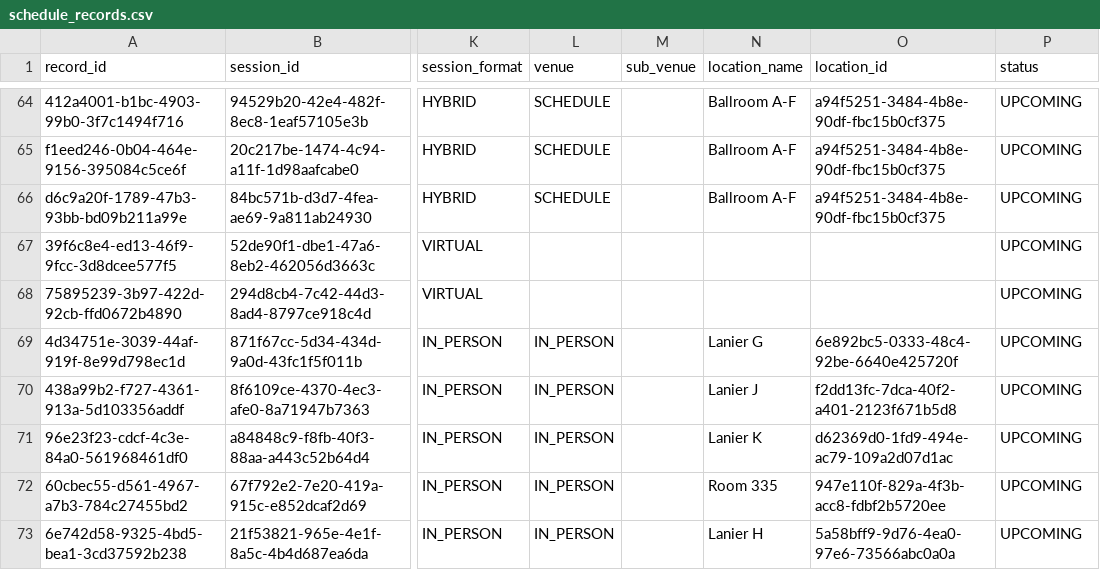
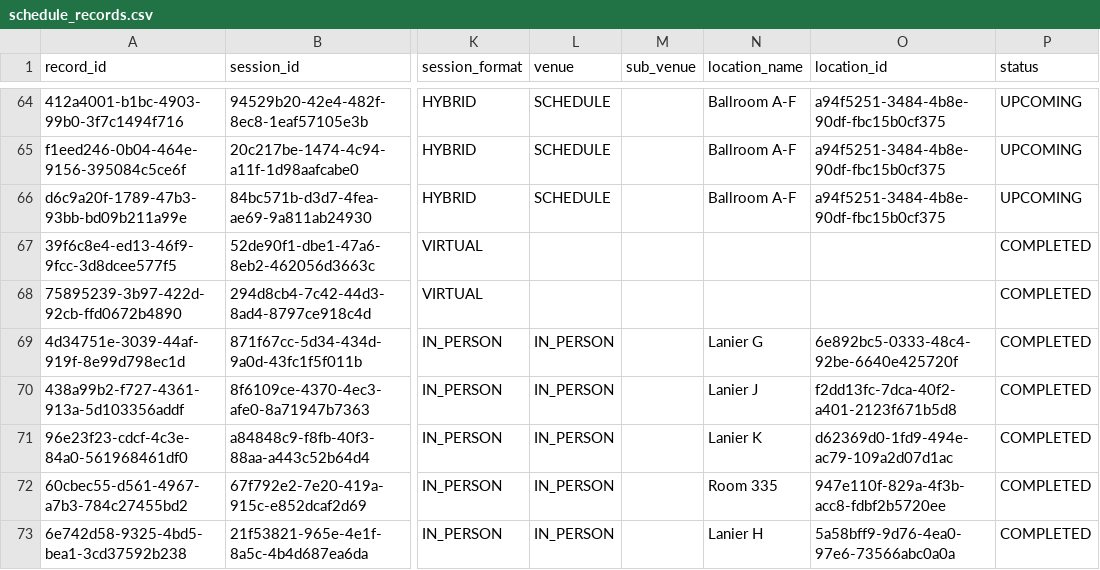
Before and after one commit to gadenbuie/posit-conf-chat, a CSV file: data/derived/schedule_records.csv, drawn as a sheet; only a part is shown, gaps mark what is left out; the diff covers the shown part only; the diff names each change by its address in the sheet, - before the commit and + after, or states it on an @@ line.

```diff
--- a/data/derived/schedule_records.csv
+++ b/data/derived/schedule_records.csv
-P67:P73 (status): UPCOMING
+P67:P73 (status): COMPLETED
```
Also changed, not shown: 13 edited cells elsewhere in this file, data/derived/talk_sessions.csv, data/derived/talks.csv, 6 other files.
